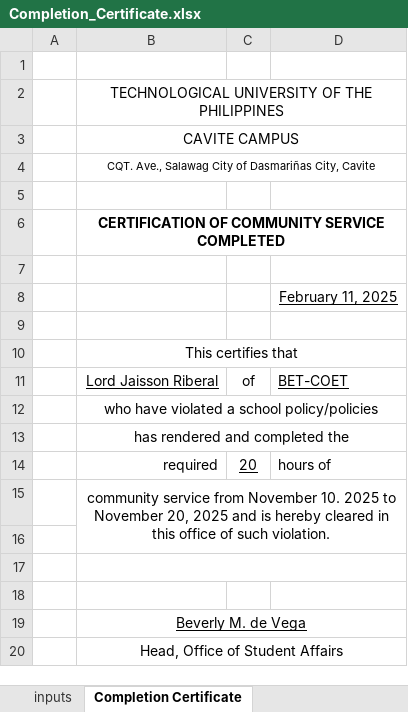
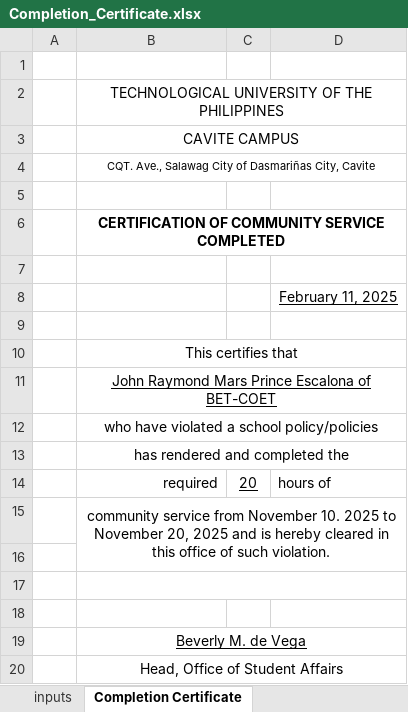
Before and after one commit to nekyohiji/thesis_osa, an Excel workbook: myapp/cert_templates/Completion_Certificate.xlsx, sheet Completion Certificate, drawn as a sheet; values as stored, in another font and other column widths than the file's, no borders; charts and pictures not drawn; removed rows and columns are numbered as before the commit, all else as after; the diff names each change by its address in the sheet, - before the commit and + after, or states it on an @@ line.

```diff
--- a/myapp/cert_templates/Completion_Certificate.xlsx (sheet Completion Certificate)
+++ b/myapp/cert_templates/Completion_Certificate.xlsx (sheet Completion Certificate)
-row 11:  | Lord Jaisson Riberal | of | BET-COET
+row 11:  | John Raymond Mars Prince Escalona of BET-COET
```
Also changed, not shown: sheet inputs, myapp/cert_templates/Agreement_Certificate.xlsx, myapp/cert_templates/good-moral-form.xlsx, 23 other files.
